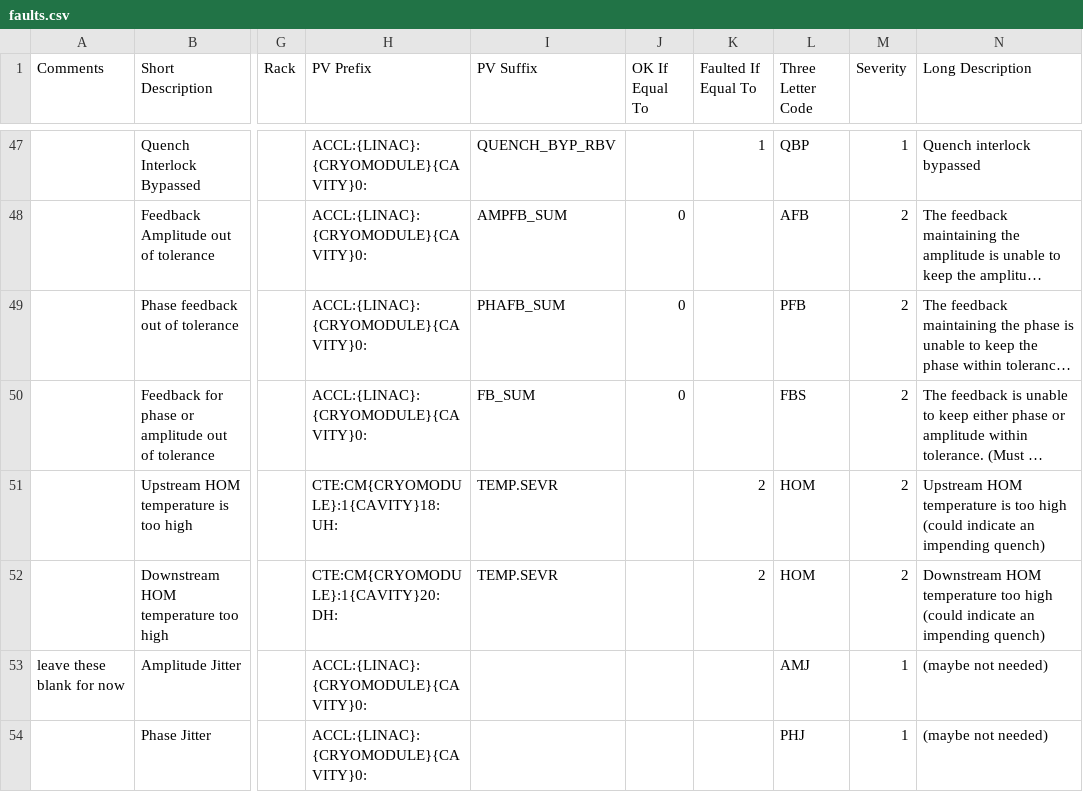
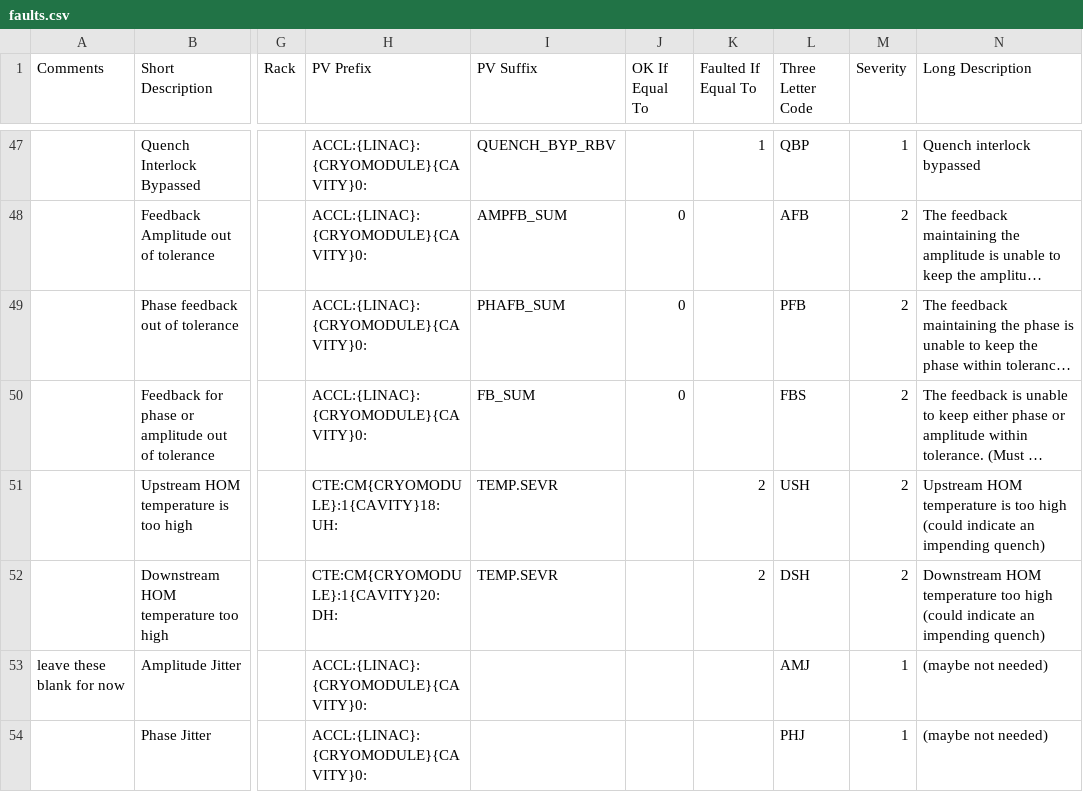
Before and after one commit to slaclab/cavityDisplay, a CSV file: faults.csv, drawn as a sheet; only a part is shown, gaps mark what is left out; long unchanged cells end in …; the diff names each change by its address in the sheet, - before the commit and + after, or states it on an @@ line.

Commit message:
renaming HOM faults for hashability

```diff
--- a/faults.csv
+++ b/faults.csv
-L51 (Three Letter Code): HOM
+L51 (Three Letter Code): USH
-L52 (Three Letter Code): HOM
+L52 (Three Letter Code): DSH
```
